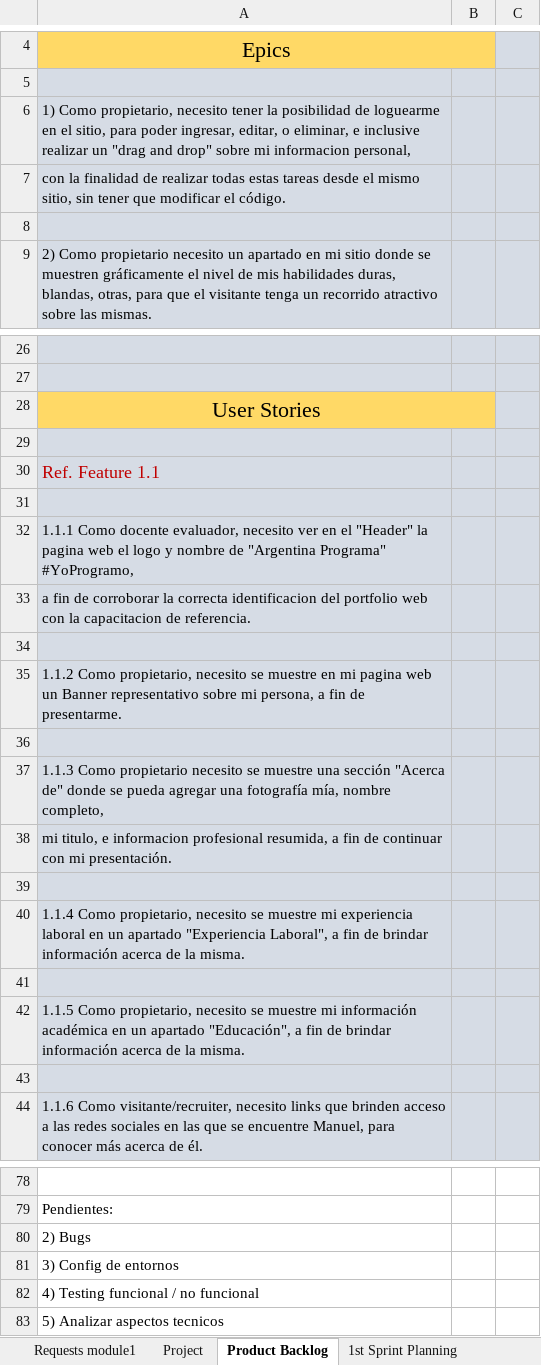
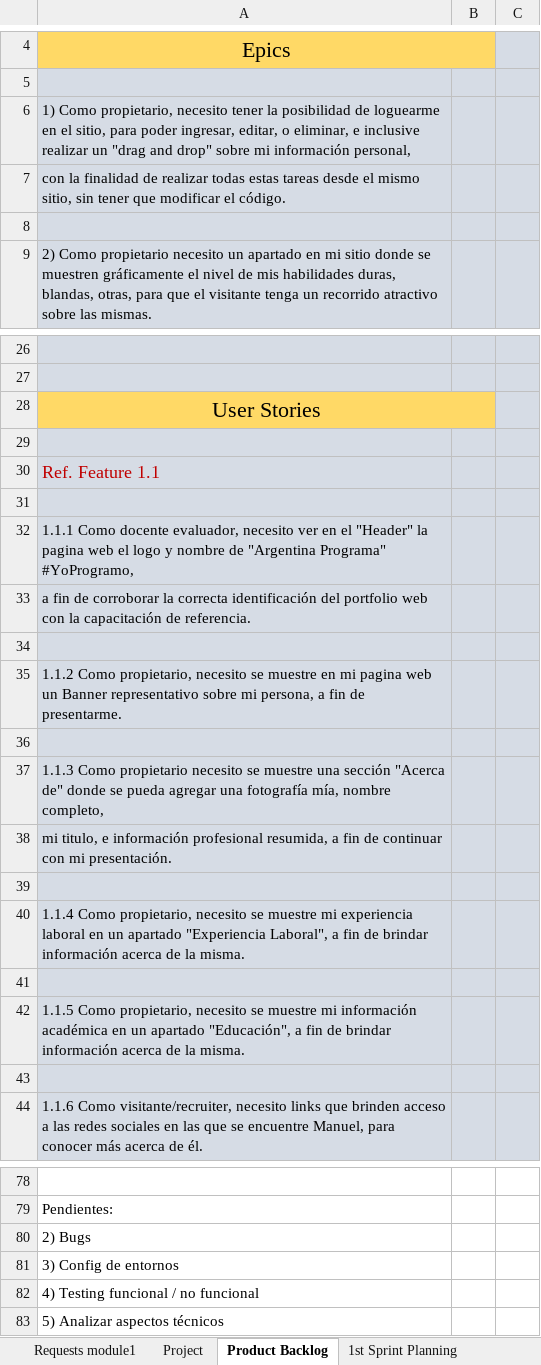
Before and after one commit to m32795434/Portfolio-YoProgramo-MaquetadoFront, an Excel workbook: ProjectInfo/Project-YoProgramo-PortfolioWeb-FullStack-Bravard-Manuel.xlsx, sheet Product Backlog, drawn as a sheet; only a part is shown, gaps mark what is left out; values as stored, in another font and other column widths than the file's, no borders; the diff covers the shown part only; the diff names each change by its address in the sheet, - before the commit and + after, or states it on an @@ line.

```diff
--- a/ProjectInfo/Project-YoProgramo-PortfolioWeb-FullStack-Bravard-Manuel.xlsx (sheet Product Backlog)
+++ b/ProjectInfo/Project-YoProgramo-PortfolioWeb-FullStack-Bravard-Manuel.xlsx (sheet Product Backlog)
-A6: …sobre mi informacion personal,
+A6: …sobre mi información personal,
-A33: …la correcta identificacion del portfolio web con la capacitacion de referencia.
+A33: …la correcta identificación del portfolio web con la capacitación de referencia.
-A38: …titulo, e informacion profesional resumida,…
+A38: …titulo, e información profesional resumida,…
-A83: 5) Analizar aspectos tecnicos
+A83: 5) Analizar aspectos técnicos
```
Also changed, not shown: 12 edited cells elsewhere in this sheet, sheet 1st Sprint Planning, sheet Project, 6 other files.
